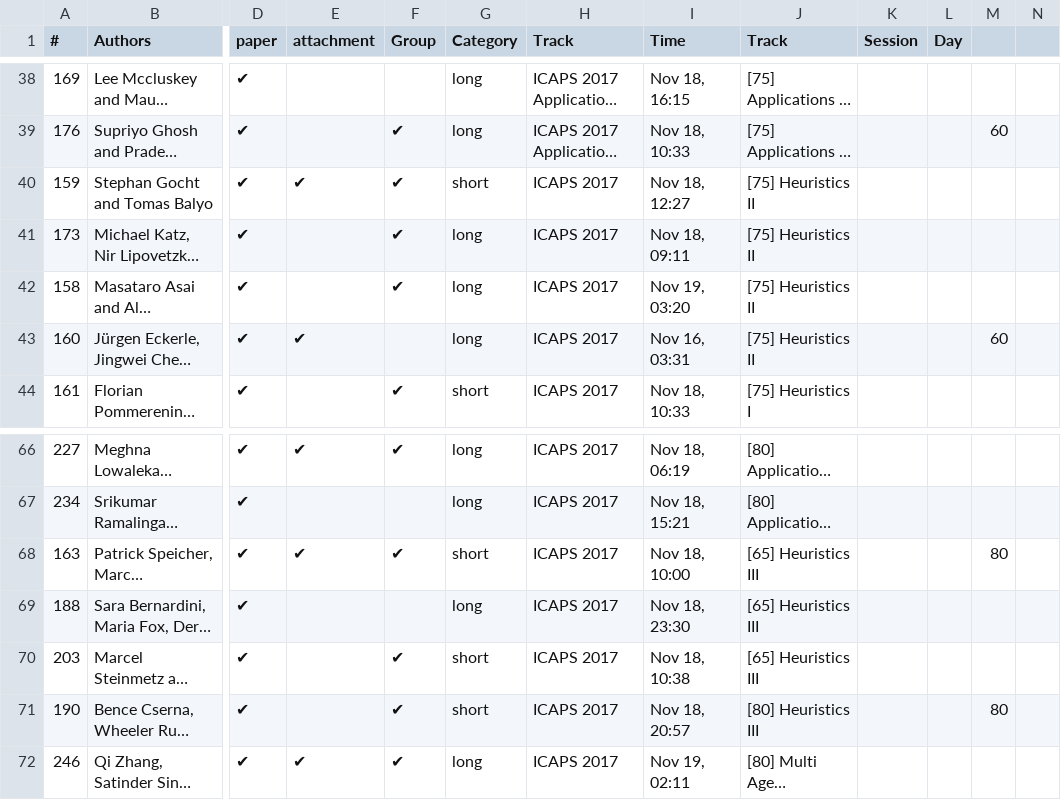
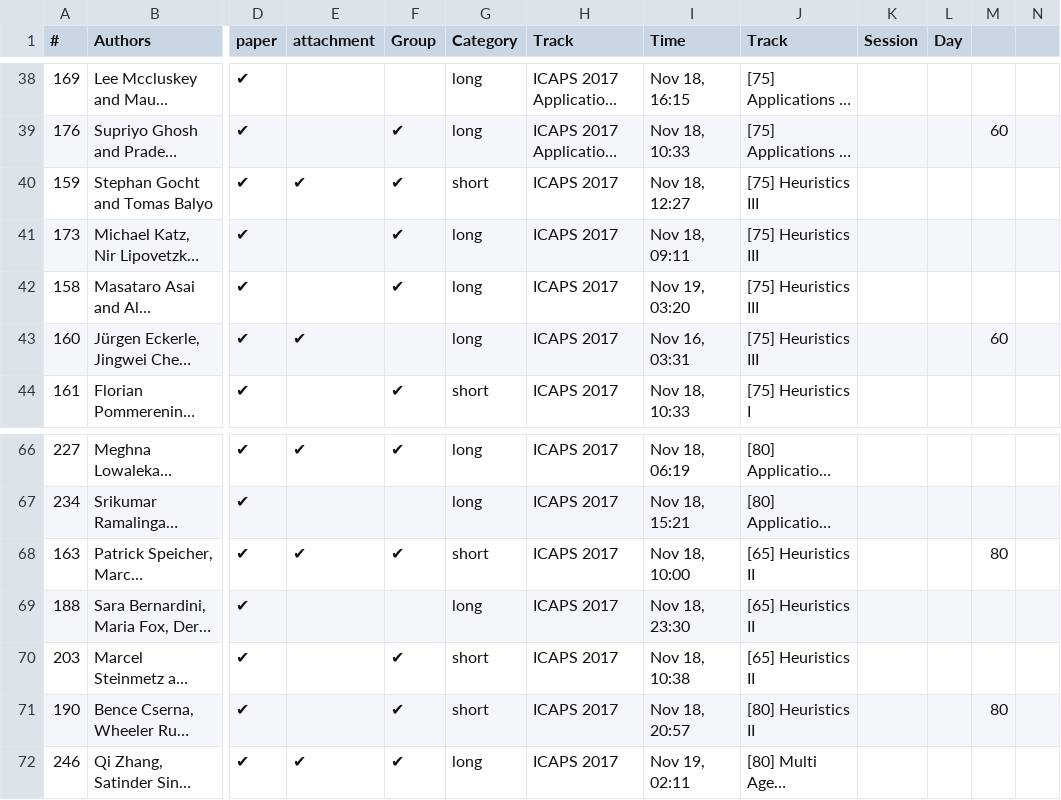
Before and after one commit to ICAPS2017/icaps2017.github.io, a CSV file: _data/icaps-session.csv, drawn as a sheet; only a part is shown, gaps mark what is left out; long unchanged cells end in …; the diff names each change by its address in the sheet, - before the commit and + after, or states it on an @@ line.

```diff
--- a/_data/icaps-session.csv
+++ b/_data/icaps-session.csv
-J40:J43 (Track): [75] Heuristics II
+J40:J43 (Track): [75] Heuristics III
-J68:J70 (Track): [65] Heuristics III
+J68:J70 (Track): [65] Heuristics II
-J71 (Track): [80] Heuristics III
+J71 (Track): [80] Heuristics II
```
Also changed, not shown: _data/icaps-plan.csv.
